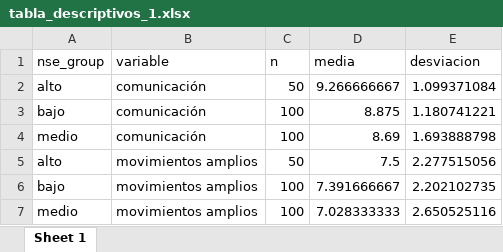
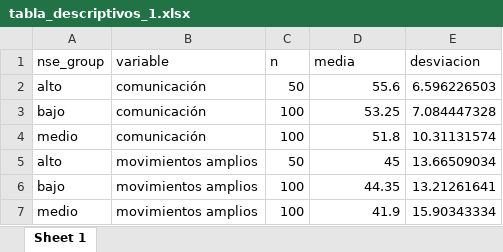
Before and after one commit to dacarras/psi2301_examples, an Excel workbook: tabla_descriptivos_1.xlsx, sheet Sheet 1, drawn as a sheet; values as stored, in another font and other column widths than the file's, no borders; the diff names each change by its address in the sheet, - before the commit and + after, or states it on an @@ line.

```diff
--- a/tabla_descriptivos_1.xlsx (sheet Sheet 1)
+++ b/tabla_descriptivos_1.xlsx (sheet Sheet 1)
-D2 (media): 9.266666667
+D2 (media): 55.6
-E2 (desviacion): 1.099371084
+E2 (desviacion): 6.596226503
-D3 (media): 8.875
+D3 (media): 53.25
-E3 (desviacion): 1.180741221
+E3 (desviacion): 7.084447328
-D4 (media): 8.69
+D4 (media): 51.8
-E4 (desviacion): 1.693888798
+E4 (desviacion): 10.31131574
-D5 (media): 7.5
+D5 (media): 45
-E5 (desviacion): 2.277515056
+E5 (desviacion): 13.66509034
-D6 (media): 7.391666667
+D6 (media): 44.35
-E6 (desviacion): 2.202102735
+E6 (desviacion): 13.21261641
-D7 (media): 7.028333333
+D7 (media): 41.9
-E7 (desviacion): 2.650525116
+E7 (desviacion): 15.90343334
```
Also changed, not shown: 2 other files.
